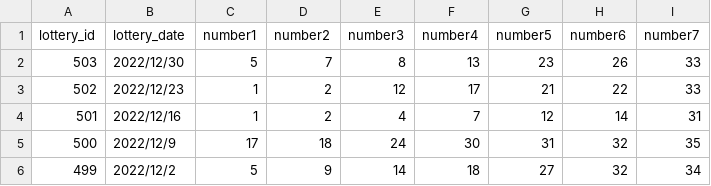
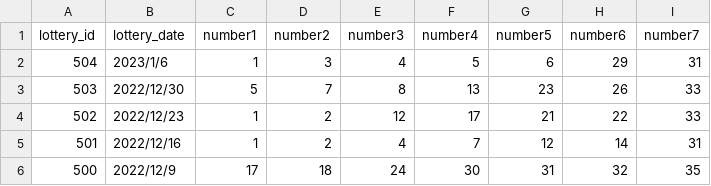
Before and after one commit to tokiniwa/loto, a CSV file: db/data/loto_seven.csv, drawn as a sheet; only a part is shown; the shorter side is filled out with more unchanged rows.

```diff
--- a/db/data/loto_seven.csv
+++ b/db/data/loto_seven.csv
@@ -1,2 +1,3 @@
 lottery_id,lottery_date,number1,number2,number3,number4,number5,number6,number7
+504,2023/1/6,1,3,4,5,6,29,31
 503,2022/12/30,5,7,8,13,23,26,33
```
Also changed, not shown: db/data/loto_six.csv.
